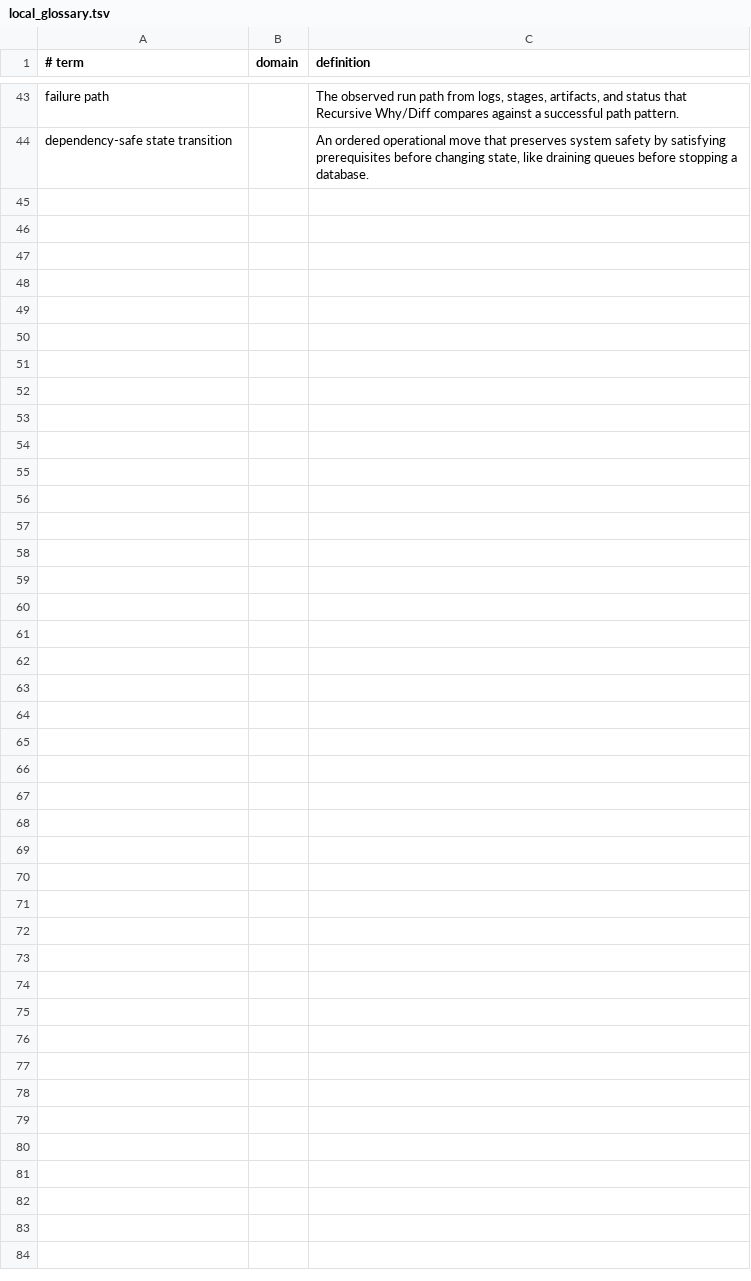
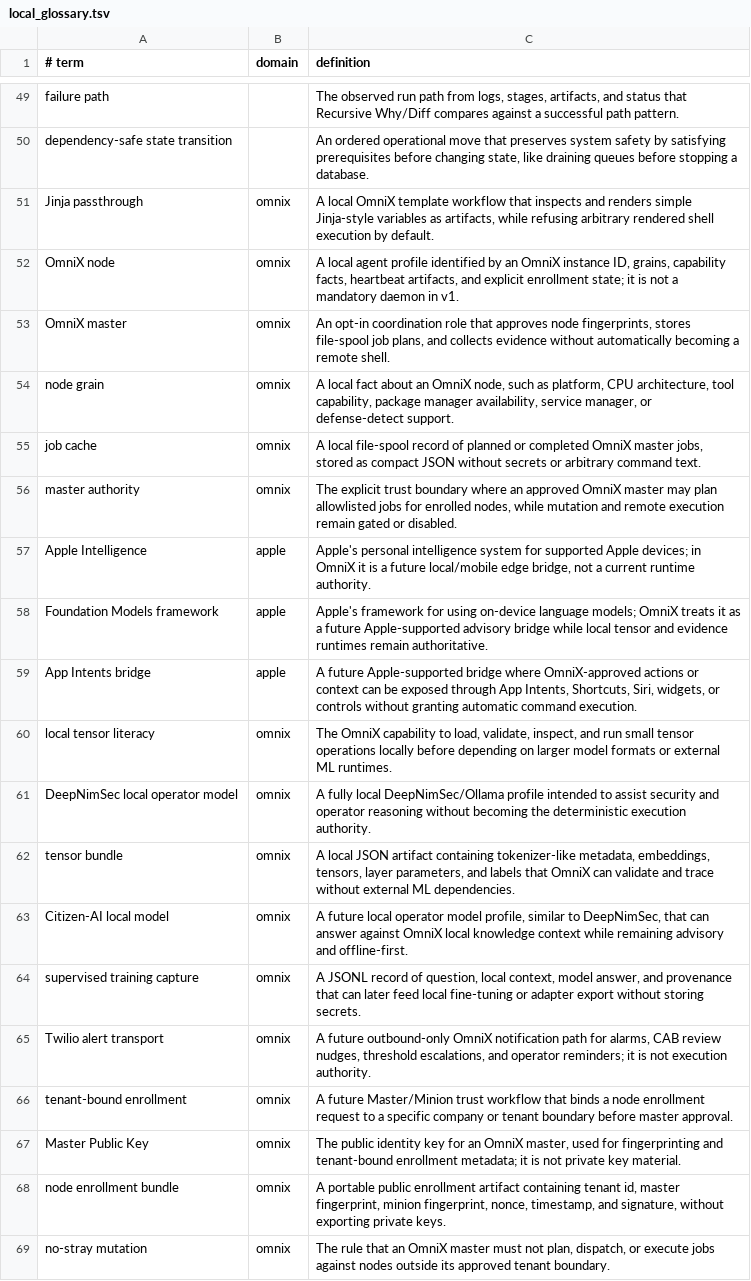
Before and after one commit to Rali0s/OmniX-Core, a TSV file: res/local_glossary.tsv, drawn as a sheet; only a part is shown, gaps mark what is left out; the diff covers the shown part only.

```diff
--- a/res/local_glossary.tsv
+++ b/res/local_glossary.tsv
@@ -44 +50,20 @@ failure path||The observed run path from logs, stages, artifacts, and status tha
 dependency-safe state transition||An ordered operational move that preserves system safety by satisfying prerequisites before changing state, like draining queues before stopping a database.
+Jinja passthrough|omnix|A local OmniX template workflow that inspects and renders simple Jinja-style variables as artifacts, while refusing arbitrary rendered shell execution by default.
+OmniX node|omnix|A local agent profile identified by an OmniX instance ID, grains, capability facts, heartbeat artifacts, and explicit enrollment state; it is not a mandatory daemon in v1.
+OmniX master|omnix|An opt-in coordination role that approves node fingerprints, stores file-spool job plans, and collects evidence without automatically becoming a remote shell.
+node grain|omnix|A local fact about an OmniX node, such as platform, CPU architecture, tool capability, package manager availability, service manager, or defense-detect support.
+job cache|omnix|A local file-spool record of planned or completed OmniX master jobs, stored as compact JSON without secrets or arbitrary command text.
+master authority|omnix|The explicit trust boundary where an approved OmniX master may plan allowlisted jobs for enrolled nodes, while mutation and remote execution remain gated or disabled.
+Apple Intelligence|apple|Apple's personal intelligence system for supported Apple devices; in OmniX it is a future local/mobile edge bridge, not a current runtime authority.
+Foundation Models framework|apple|Apple's framework for using on-device language models; OmniX treats it as a future Apple-supported advisory bridge while local tensor and evidence runtimes remain authoritative.
+App Intents bridge|apple|A future Apple-supported bridge where OmniX-approved actions or context can be exposed through App Intents, Shortcuts, Siri, widgets, or controls without granting automatic command execution.
+local tensor literacy|omnix|The OmniX capability to load, validate, inspect, and run small tensor operations locally before depending on larger model formats or external ML runtimes.
+DeepNimSec local operator model|omnix|A fully local DeepNimSec/Ollama profile intended to assist security and operator reasoning without becoming the deterministic execution authority.
+tensor bundle|omnix|A local JSON artifact containing tokenizer-like metadata, embeddings, tensors, layer parameters, and labels that OmniX can validate and trace without external ML dependencies.
+Citizen-AI local model|omnix|A future local operator model profile, similar to DeepNimSec, that can answer against OmniX local knowledge context while remaining advisory and offline-first.
+supervised training capture|omnix|A JSONL record of question, local context, model answer, and provenance that can later feed local fine-tuning or adapter export without storing secrets.
+Twilio alert transport|omnix|A future outbound-only OmniX notification path for alarms, CAB review nudges, threshold escalations, and operator reminders; it is not execution authority.
+tenant-bound enrollment|omnix|A future Master/Minion trust workflow that binds a node enrollment request to a specific company or tenant boundary before master approval.
+Master Public Key|omnix|The public identity key for an OmniX master, used for fingerprinting and tenant-bound enrollment metadata; it is not private key material.
+node enrollment bundle|omnix|A portable public enrollment artifact containing tenant id, master fingerprint, minion fingerprint, nonce, timestamp, and signature, without exporting private keys.
+no-stray mutation|omnix|The rule that an OmniX master must not plan, dispatch, or execute jobs against nodes outside its approved tenant boundary.
```
Also changed, not shown: 6 added rows elsewhere in this file, 47 other files.
